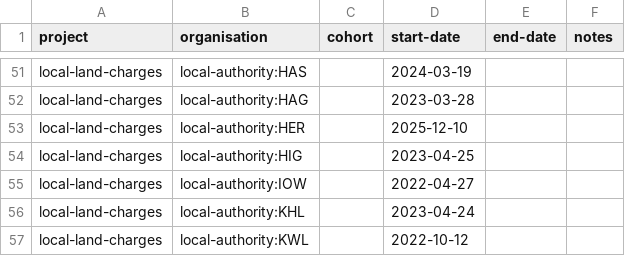
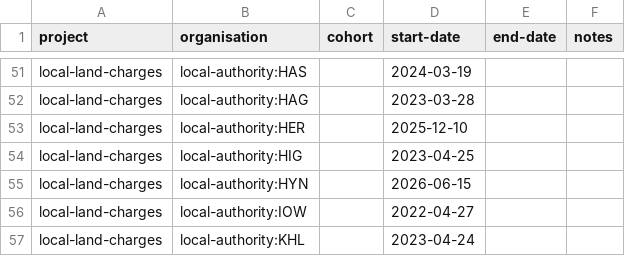
Before and after one commit to digital-land/specification, a CSV file: specification/project-organisation.csv, drawn as a sheet; only a part is shown, gaps mark what is left out; the shorter side is filled out with more unchanged rows; the diff covers the shown part only.

```diff
--- a/specification/project-organisation.csv
+++ b/specification/project-organisation.csv
@@ -54,2 +54,3 @@ local-land-charges,local-authority:HER,,2025-12-10,,
 local-land-charges,local-authority:HIG,,2023-04-25,,
+local-land-charges,local-authority:HYN,,2026-06-15,,
 local-land-charges,local-authority:IOW,,2022-04-27,,
```
Also changed, not shown: 59 removed rows elsewhere in this file.
